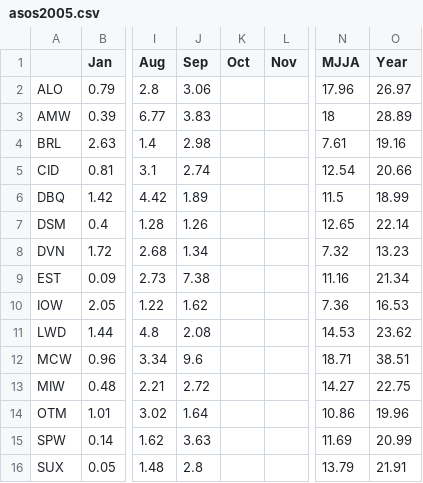
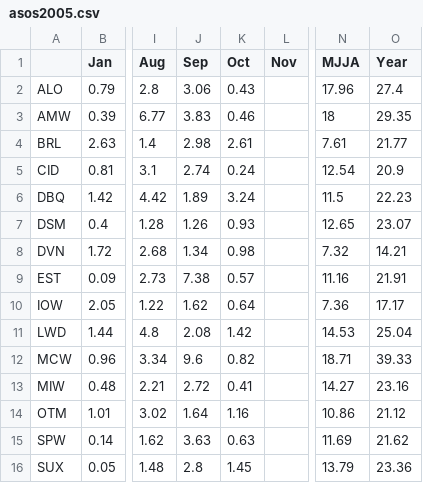
Before and after one commit to akrherz/iem, a CSV file: htdocs/ASOS/reports/asos2005.csv, drawn as a sheet; only a part is shown, gaps mark what is left out; the diff names each change by its address in the sheet, - before the commit and + after, or states it on an @@ line.

```diff
--- a/htdocs/ASOS/reports/asos2005.csv
+++ b/htdocs/ASOS/reports/asos2005.csv
-K2 (Oct): (empty)
+K2 (Oct): 0.43
-O2 (Year): 26.97
+O2 (Year): 27.4
-K3 (Oct): (empty)
+K3 (Oct): 0.46
-O3 (Year): 28.89
+O3 (Year): 29.35
-K4 (Oct): (empty)
+K4 (Oct): 2.61
-O4 (Year): 19.16
+O4 (Year): 21.77
-K5 (Oct): (empty)
+K5 (Oct): 0.24
-O5 (Year): 20.66
+O5 (Year): 20.9
-K6 (Oct): (empty)
+K6 (Oct): 3.24
-O6 (Year): 18.99
+O6 (Year): 22.23
-K7 (Oct): (empty)
+K7 (Oct): 0.93
-O7 (Year): 22.14
+O7 (Year): 23.07
-K8 (Oct): (empty)
+K8 (Oct): 0.98
-O8 (Year): 13.23
+O8 (Year): 14.21
-K9 (Oct): (empty)
+K9 (Oct): 0.57
-O9 (Year): 21.34
+O9 (Year): 21.91
-K10 (Oct): (empty)
+K10 (Oct): 0.64
-O10 (Year): 16.53
+O10 (Year): 17.17
-K11 (Oct): (empty)
+K11 (Oct): 1.42
-O11 (Year): 23.62
+O11 (Year): 25.04
-K12 (Oct): (empty)
+K12 (Oct): 0.82
-O12 (Year): 38.51
+O12 (Year): 39.33
-K13 (Oct): (empty)
+K13 (Oct): 0.41
-O13 (Year): 22.75
+O13 (Year): 23.16
-K14 (Oct): (empty)
+K14 (Oct): 1.16
-O14 (Year): 19.96
+O14 (Year): 21.12
-K15 (Oct): (empty)
+K15 (Oct): 0.63
-O15 (Year): 20.99
+O15 (Year): 21.62
-K16 (Oct): (empty)
+K16 (Oct): 1.45
-O16 (Year): 21.91
+O16 (Year): 23.36
```
Also changed, not shown: htdocs/AWOS/reports/awos2005.csv, 4 other files.
